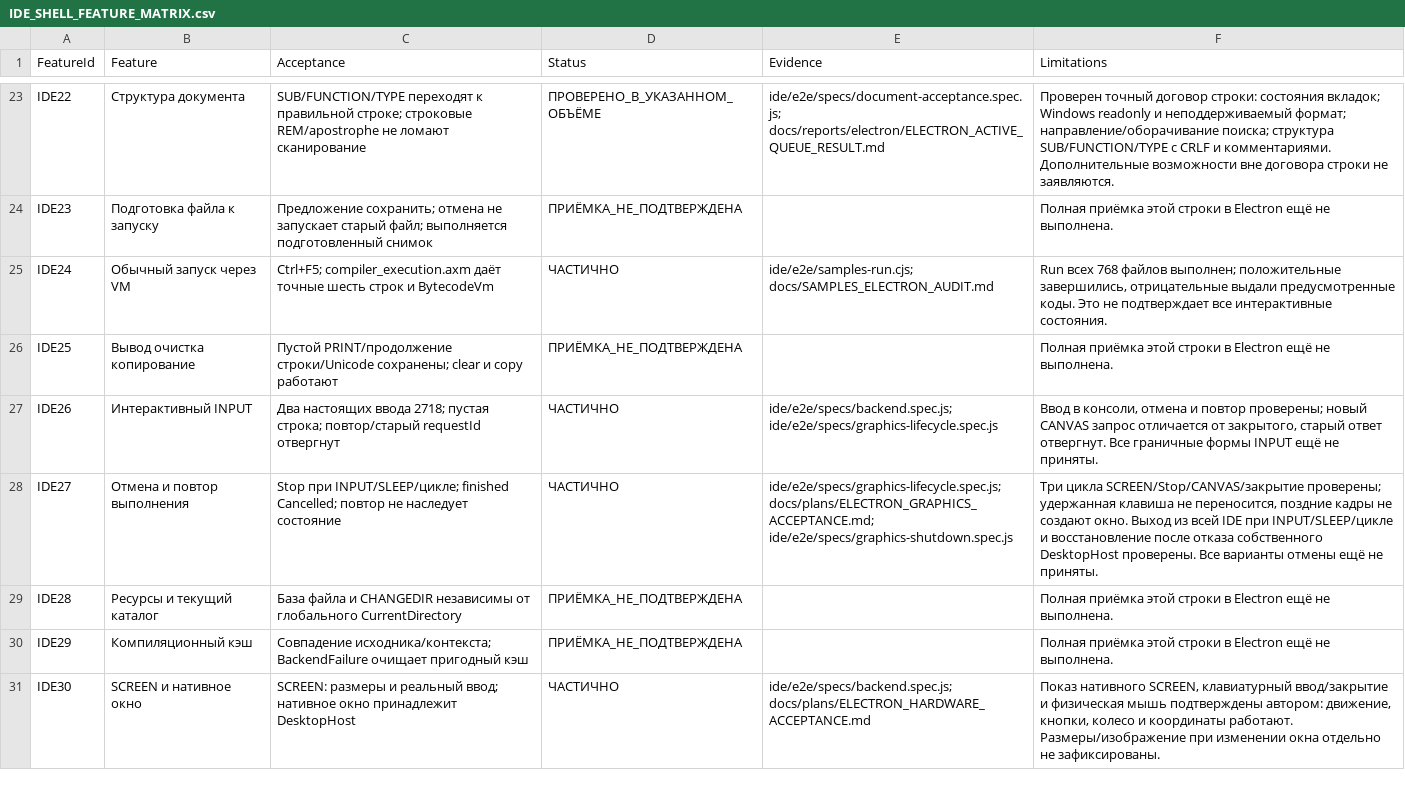
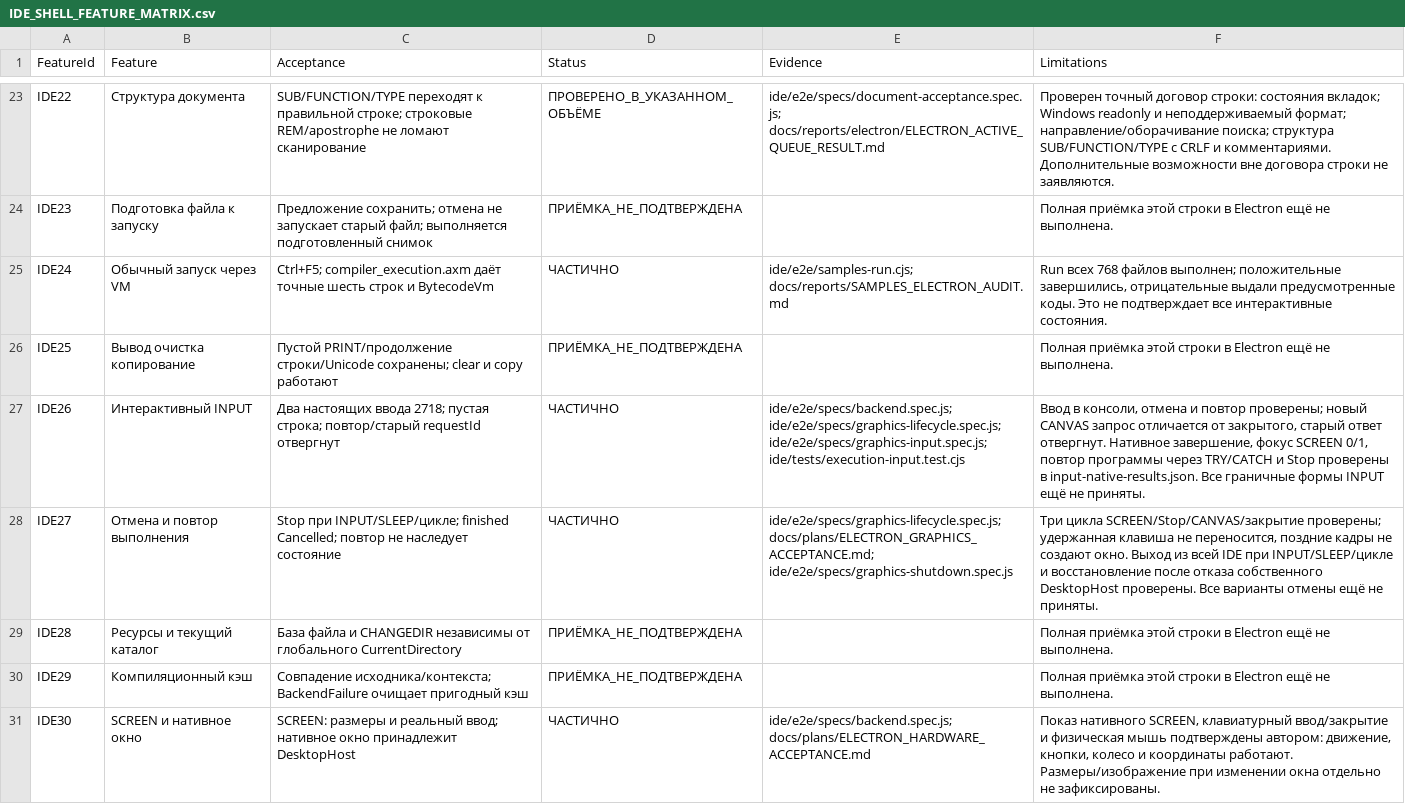
Before and after one commit to softhitssofthits-dotcom/Axiom, a CSV file: docs/plans/IDE_SHELL_FEATURE_MATRIX.csv, drawn as a sheet; only a part is shown, gaps mark what is left out; the diff covers the shown part only; the diff names each change by its address in the sheet, - before the commit and + after, or states it on an @@ line.

Commit message:
Исправить нативный INPUT и актуализировать документацию

```diff
--- a/docs/plans/IDE_SHELL_FEATURE_MATRIX.csv
+++ b/docs/plans/IDE_SHELL_FEATURE_MATRIX.csv
-E25 (Evidence): ide/e2e/samples-run.cjs; docs/SAMPLES_ELECTRON_AUDIT.md
+E25 (Evidence): ide/e2e/samples-run.cjs; docs/reports/SAMPLES_ELECTRON_AUDIT.md
-E27 (Evidence): ide/e2e/specs/backend.spec.js; ide/e2e/specs/graphics-lifecycle.spec.js
+E27 (Evidence): ide/e2e/specs/backend.spec.js; ide/e2e/specs/graphics-lifecycle.spec.js; ide/e2e/specs/graphics-input.spec.js; ide/tests/execution-input.test.cjs
-F27 (Limitations): …ответ отвергнут. Все граничные…
+F27 (Limitations): …ответ отвергнут. Нативное завершение, фокус SCREEN 0/1, повтор программы через TRY/CATCH и Stop проверены в input-native-results.json. Все граничные…
```
Also changed, not shown: 8 edited cells elsewhere in this file, docs/registries/DOCUMENTS.csv, 45 other files.
